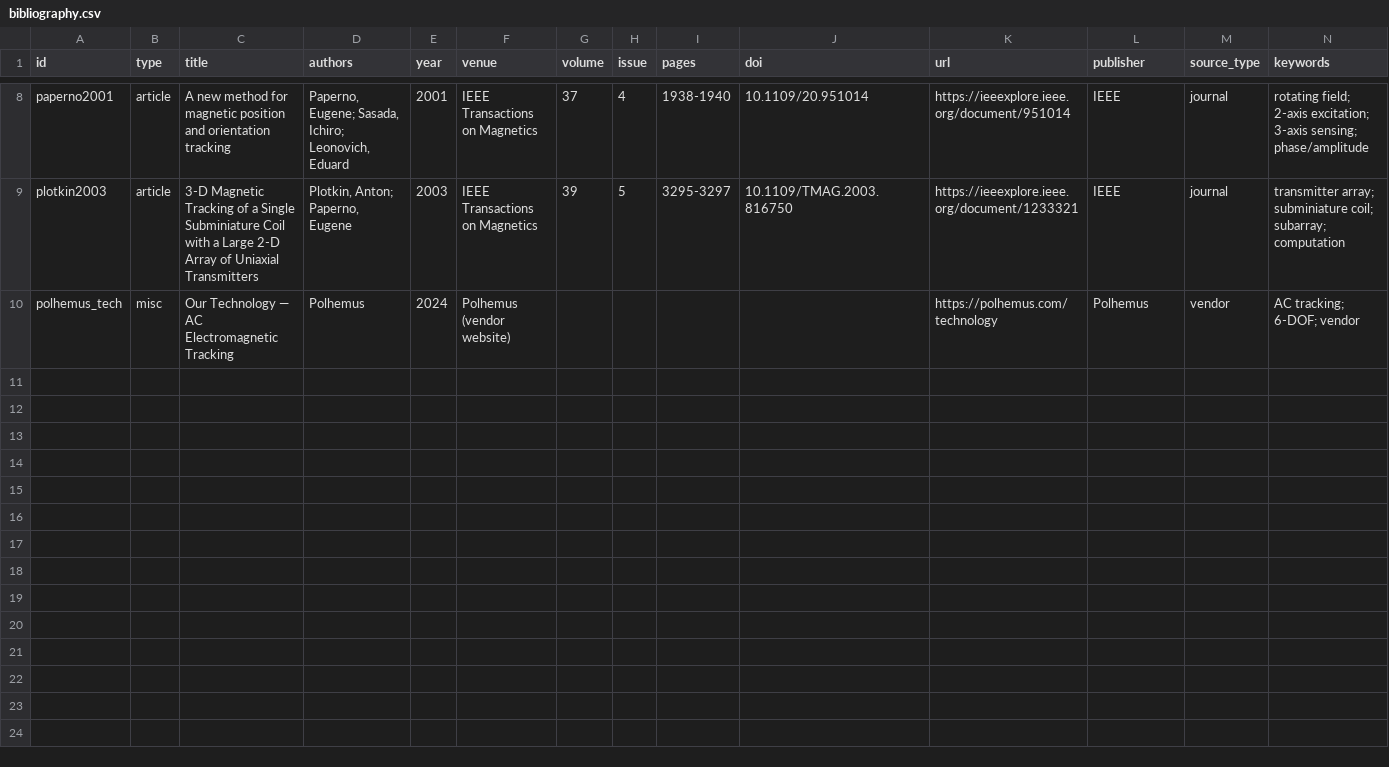
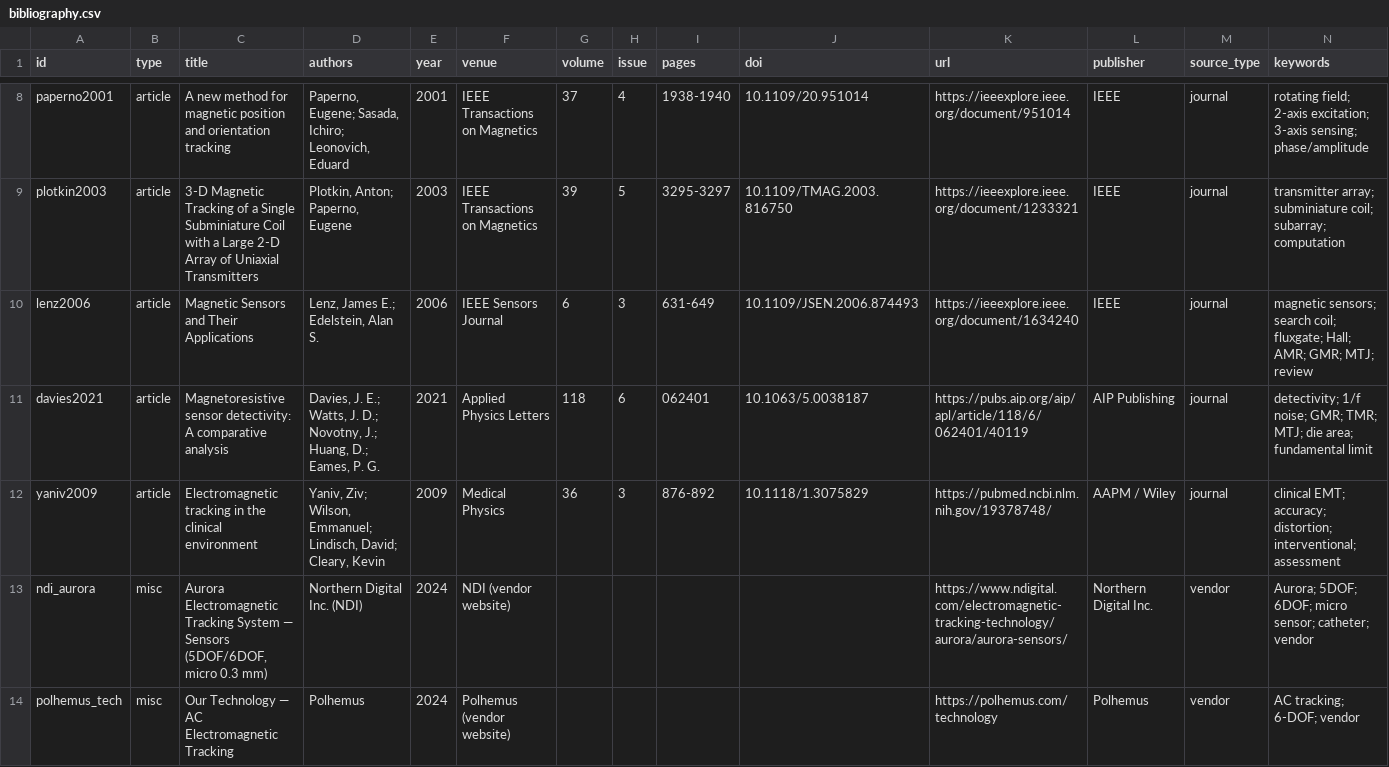
Before and after one commit to neilq1810/emt_study, a CSV file: citations/bibliography.csv, drawn as a sheet; only a part is shown, gaps mark what is left out; rows hold the shown columns only; the diff names each change by its address in the sheet, - before the commit and + after, or states it on an @@ line.

```diff
--- a/citations/bibliography.csv
+++ b/citations/bibliography.csv
+row 10: lenz2006 | article | Magnetic Sensors and Their Applications | Lenz, James E.; Edelstein, Alan S. | 2006 | IEEE Sensors Journal | 6 | 3 | 631-649 | 10.1109/JSEN.2006.874493 | https://ieeexplore.ieee.org/document/1634240 | IEEE | journal | magnetic sensors; search coil; fluxgate; Hall; AMR; GMR; MTJ; review
+row 11: davies2021 | article | Magnetoresistive sensor detectivity: A comparative analysis | Davies, J. E.; Watts, J. D.; Novotny, J.; Huang, D.; Eames, P. G. | 2021 | Applied Physics Letters | 118 | 6 | 062401 | 10.1063/5.0038187 | https://pubs.aip.org/aip/apl/article/118/6/062401/40119 | AIP Publishing | journal | detectivity; 1/f noise; GMR; TMR; MTJ; die area; fundamental limit
+row 12: yaniv2009 | article | Electromagnetic tracking in the clinical environment | Yaniv, Ziv; Wilson, Emmanuel; Lindisch, David; Cleary, Kevin | 2009 | Medical Physics | 36 | 3 | 876-892 | 10.1118/1.3075829 | https://pubmed.ncbi.nlm.nih.gov/19378748/ | AAPM / Wiley | journal | clinical EMT; accuracy; distortion; interventional; assessment
+row 13: ndi_aurora | misc | Aurora Electromagnetic Tracking System — Sensors (5DOF/6DOF, micro 0.3 mm) | Northern Digital Inc. (NDI) | 2024 | NDI (vendor website) |  |  |  |  | https://www.ndigital.com/electromagnetic-tracking-technology/aurora/aurora-sensors/ | Northern Digital Inc. | vendor | Aurora; 5DOF; 6DOF; micro sensor; catheter; vendor
```
Also changed, not shown: 6 other files.
